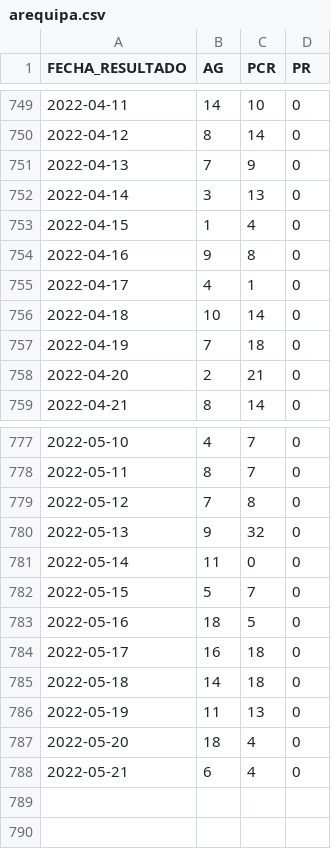
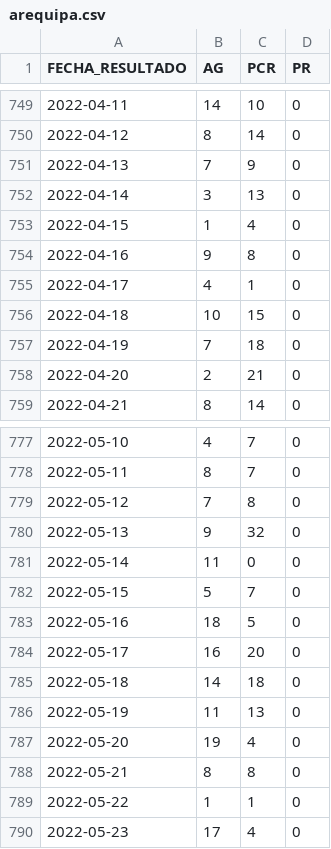
Before and after one commit to annaabsi/git-scraper-covid19, a CSV file: resultados/positivos_departamentos/arequipa.csv, drawn as a sheet; only a part is shown, gaps mark what is left out.

```diff
--- a/resultados/positivos_departamentos/arequipa.csv
+++ b/resultados/positivos_departamentos/arequipa.csv
@@ -755,3 +755,3 @@ FECHA_RESULTADO,AG,PCR,PR
 2022-04-17,4,1,0
-2022-04-18,10,14,0
+2022-04-18,10,15,0
 2022-04-19,7,18,0
@@ -783,6 +783,8 @@ FECHA_RESULTADO,AG,PCR,PR
 2022-05-16,18,5,0
-2022-05-17,16,18,0
+2022-05-17,16,20,0
 2022-05-18,14,18,0
 2022-05-19,11,13,0
-2022-05-20,18,4,0
-2022-05-21,6,4,0
+2022-05-20,19,4,0
+2022-05-21,8,8,0
+2022-05-22,1,1,0
+2022-05-23,17,4,0
```
Also changed, not shown: resultados/positivos_acumulados.csv, resultados/positivos_departamentos/cajamarca.csv, 21 other files.
